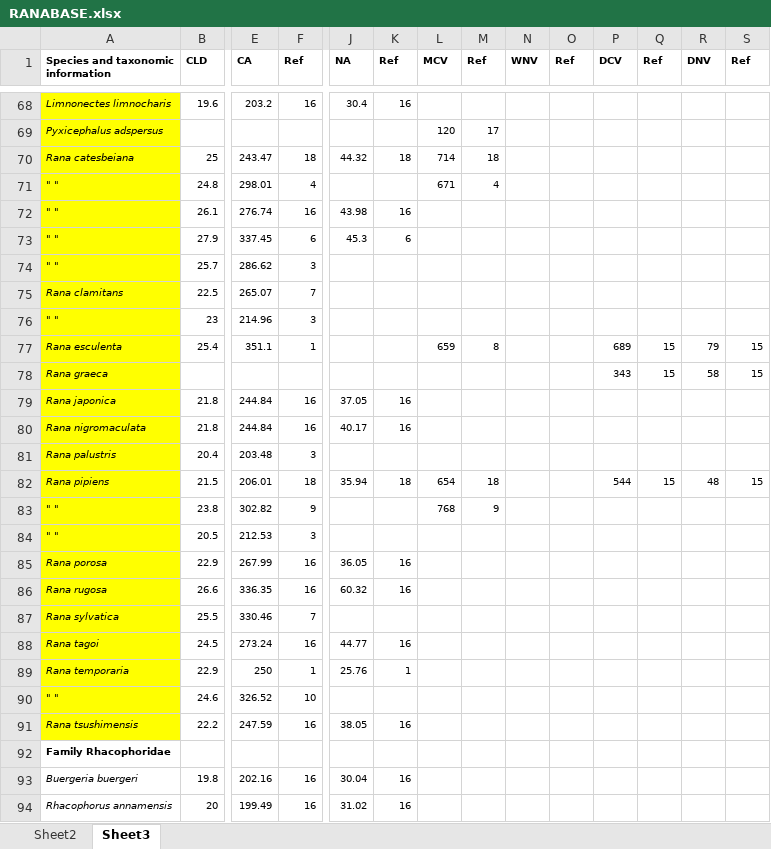
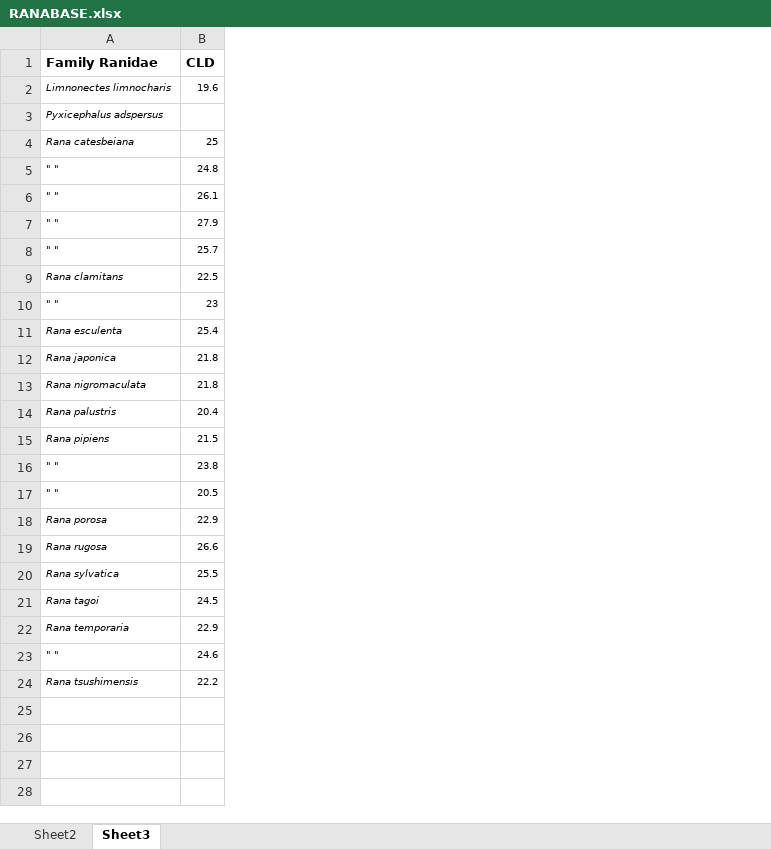
Before and after one commit to CarminatiGiovanni/LaboratorioBiofisica, an Excel workbook: DIGITAL PATOLOGY/RANABASE.xlsx, sheet Sheet3, drawn as a sheet; only a part is shown, gaps mark what is left out; values as stored, in another font and other column widths than the file's, no borders; conditional formats not drawn; removed rows and columns are numbered as before the commit, all else as after; rows hold the shown columns only; the diff covers the shown part only; the diff names each change by its address in the sheet, - before the commit and + after, or states it on an @@ line.

Commit message:
importato ranabase

```diff
--- a/DIGITAL PATOLOGY/RANABASE.xlsx (sheet Sheet3)
+++ b/DIGITAL PATOLOGY/RANABASE.xlsx (sheet Sheet3)
-column E (CA), rows 68-77: 203.2 |  | 243.47 | 298.01 | 276.74 | 337.45 | 286.62 | 265.07 | 214.96 | 351.1; rows 79-91: 244.84 | 244.84 | 203.48 | 206.01 | 302.82 | 212.53 | 267.99 | 336.35 | 330.46 | 273.24 | 250 | 326.52 | 247.59
-column F (Ref), rows 68-77: 16 |  | 18 | 4 | 16 | 6 | 3 | 7 | 3 | 1; rows 79-91: 16 | 16 | 3 | 18 | 9 | 3 | 16 | 16 | 7 | 16 | 1 | 10 | 16
-column J (NA), rows 68-73: 30.4 |  | 44.32 |  | 43.98 | 45.3; rows 79-91: 37.05 | 40.17 |  | 35.94 |  |  | 36.05 | 60.32 |  | 44.77 | 25.76 |  | 38.05
-column K (Ref), rows 68-73: 16 |  | 18 |  | 16 | 6; rows 79-91: 16 | 16 |  | 18 |  |  | 16 | 16 |  | 16 | 1 |  | 16
-column L (MCV), rows 69-77: 120 | 714 | 671 |  |  |  |  |  | 659; rows 82-83: 654 | 768
-column M (Ref), rows 69-77: 17 | 18 | 4 |  |  |  |  |  | 8; rows 82-83: 18 | 9
-column N (WNV), empty
-column O (Ref), empty
-column P (DCV), row 77: 689; row 82: 544
-column Q (Ref), row 77: 15; row 82: 15
-column R (DNV), row 77: 79; row 82: 48
-column S (Ref), row 77: 15; row 82: 15
-A1: Species and taxonomic information
+A1: Family Ranidae
@@ A1:B1 text size: larger @@
-A2:A11 fill: #FFFF00
+A2:A11 fill: none
-row 78: Rana graeca |  |  |  |  |  |  |  |  |  | 343 | 15 | 58 | 15
-A12:A24 fill: #FFFF00
+A12:A24 fill: none
-row 92: Family Rhacophoridae
-row 93: Buergeria buergeri | 19.8 | 202.16 | 16 | 30.04 | 16
-row 94: Rhacophorus annamensis | 20 | 199.49 | 16 | 31.02 | 16
```
Also changed, not shown: 158 removed rows and cell formats elsewhere in this sheet, formulas that keep their value, 3 other files.
